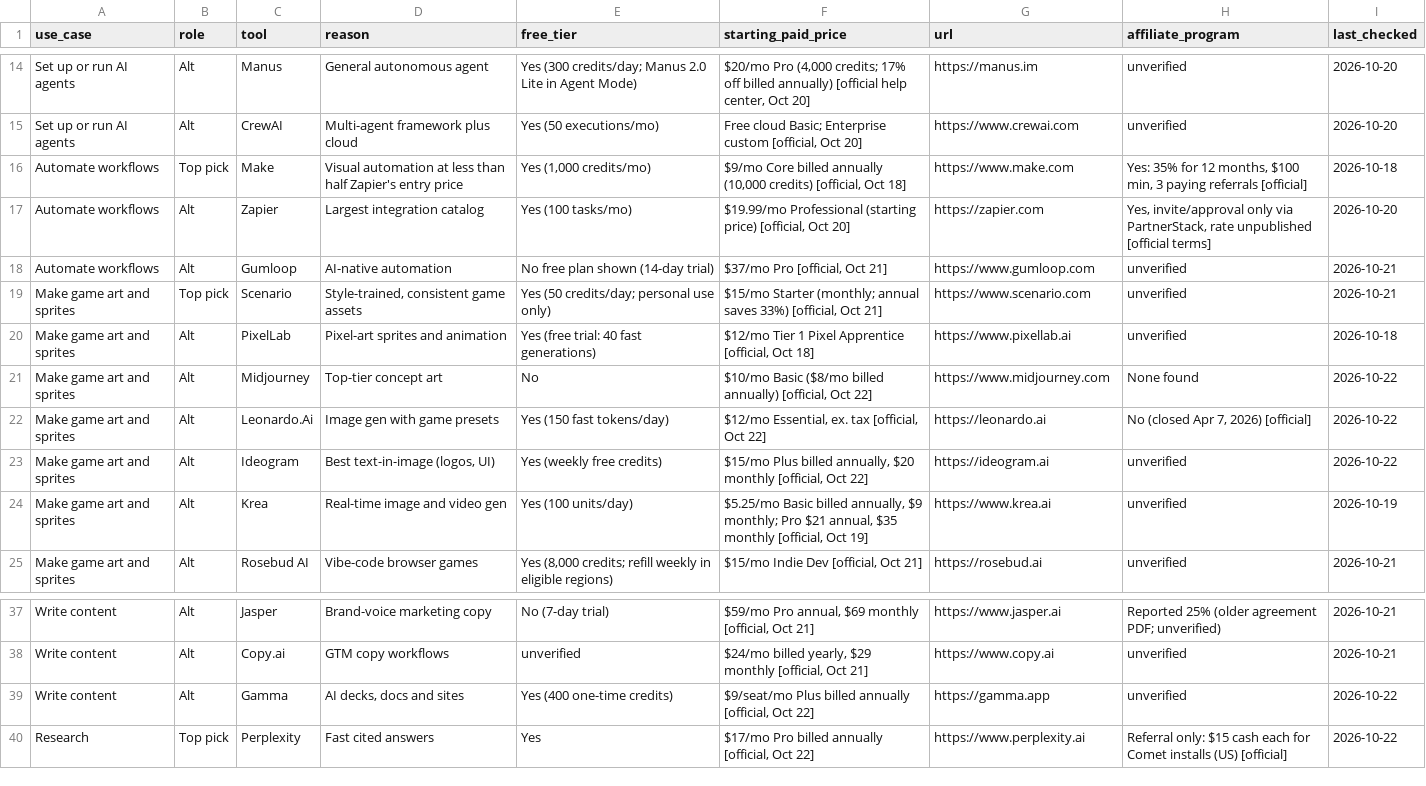
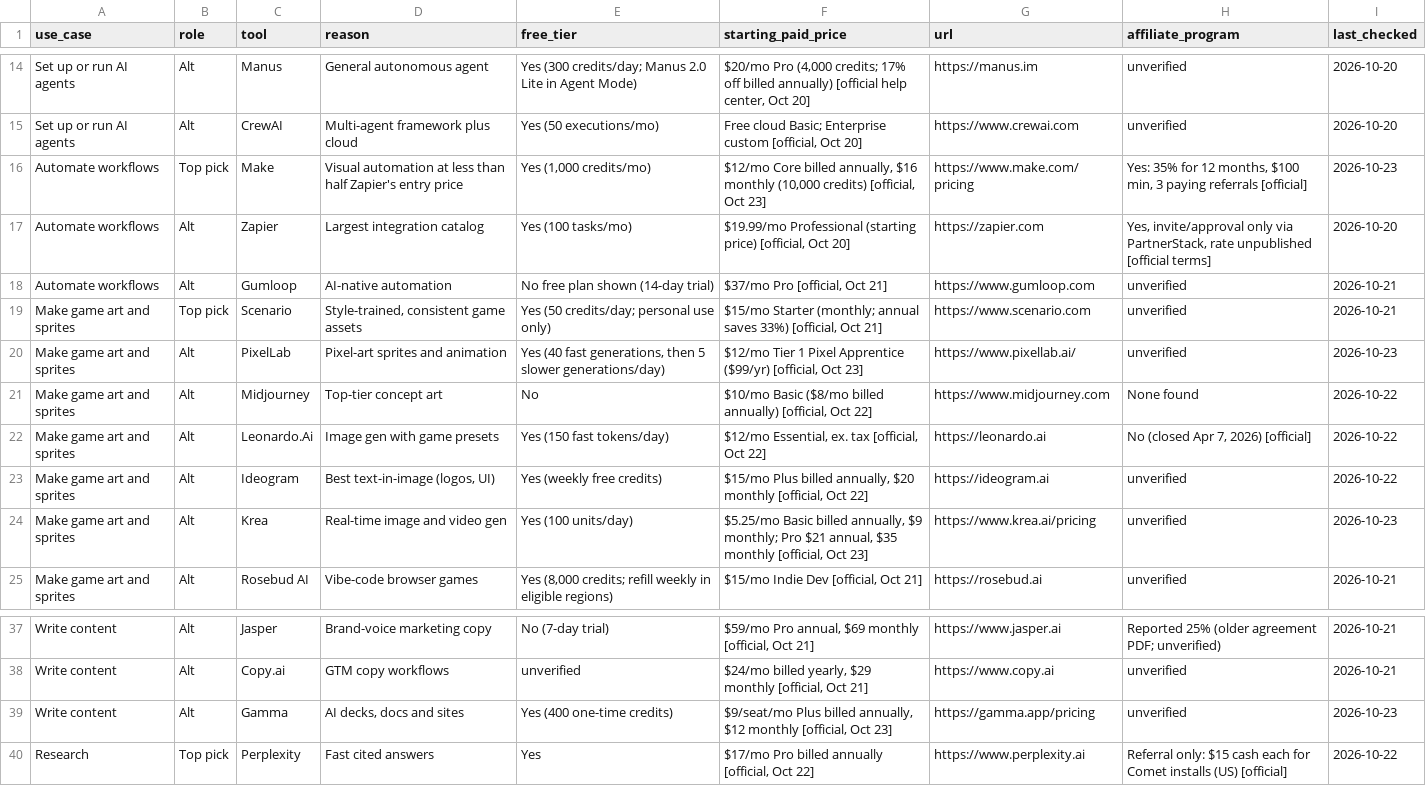
Before and after one commit to bfurry3/usethissi, a CSV file: data.csv, drawn as a sheet; only a part is shown, gaps mark what is left out.

```diff
--- a/data.csv
+++ b/data.csv
@@ -15,3 +15,3 @@ Set up or run AI agents,Alt,Manus,General autonomous agent,Yes (300 credits/day;
 Set up or run AI agents,Alt,CrewAI,Multi-agent framework plus cloud,Yes (50 executions/mo),"Free cloud Basic; Enterprise custom [official, Oct 20]",https://www.crewai.com,unverified,2026-10-20
-Automate workflows,Top pick,Make,Visual automation at less than half Zapier's entry price,"Yes (1,000 credits/mo)","$9/mo Core billed annually (10,000 credits) [official, Oct 18]",https://www.make.com,"Yes: 35% for 12 months, $100 min, 3 paying referrals [official]",2026-10-18
+Automate workflows,Top pick,Make,Visual automation at less than half Zapier's entry price,"Yes (1,000 credits/mo)","$12/mo Core billed annually, $16 monthly (10,000 credits) [official, Oct 23]",https://www.make.com/pricing,"Yes: 35% for 12 months, $100 min, 3 paying referrals [official]",2026-10-23
 Automate workflows,Alt,Zapier,Largest integration catalog,Yes (100 tasks/mo),"$19.99/mo Professional (starting price) [official, Oct 20]",https://zapier.com,"Yes, invite/approval only via PartnerStack, rate unpublished [official terms]",2026-10-20
@@ -19,3 +19,3 @@ Automate workflows,Alt,Gumloop,AI-native automation,No free plan shown (14-day t
 Make game art and sprites,Top pick,Scenario,"Style-trained, consistent game assets",Yes (50 credits/day; personal use only),"$15/mo Starter (monthly; annual saves 33%) [official, Oct 21]",https://www.scenario.com,unverified,2026-10-21
-Make game art and sprites,Alt,PixelLab,Pixel-art sprites and animation,Yes (free trial: 40 fast generations),"$12/mo Tier 1 Pixel Apprentice [official, Oct 18]",https://www.pixellab.ai,unverified,2026-10-18
+Make game art and sprites,Alt,PixelLab,Pixel-art sprites and animation,"Yes (40 fast generations, then 5 slower generations/day)","$12/mo Tier 1 Pixel Apprentice ($99/yr) [official, Oct 23]",https://www.pixellab.ai/,unverified,2026-10-23
 Make game art and sprites,Alt,Midjourney,Top-tier concept art,No,"$10/mo Basic ($8/mo billed annually) [official, Oct 22]",https://www.midjourney.com,None found,2026-10-22
@@ -23,3 +23,3 @@ Make game art and sprites,Alt,Leonardo.Ai,Image gen with game presets,Yes (150 f
 Make game art and sprites,Alt,Ideogram,"Best text-in-image (logos, UI)",Yes (weekly free credits),"$15/mo Plus billed annually, $20 monthly [official, Oct 22]",https://ideogram.ai,unverified,2026-10-22
-Make game art and sprites,Alt,Krea,Real-time image and video gen,Yes (100 units/day),"$5.25/mo Basic billed annually, $9 monthly; Pro $21 annual, $35 monthly [official, Oct 19]",https://www.krea.ai,unverified,2026-10-19
+Make game art and sprites,Alt,Krea,Real-time image and video gen,Yes (100 units/day),"$5.25/mo Basic billed annually, $9 monthly; Pro $21 annual, $35 monthly [official, Oct 23]",https://www.krea.ai/pricing,unverified,2026-10-23
 Make game art and sprites,Alt,Rosebud AI,Vibe-code browser games,"Yes (8,000 credits; refill weekly in eligible regions)","$15/mo Indie Dev [official, Oct 21]",https://rosebud.ai,unverified,2026-10-21
@@ -38,3 +38,3 @@ Write content,Alt,Jasper,Brand-voice marketing copy,No (7-day trial),"$59/mo Pro
 Write content,Alt,Copy.ai,GTM copy workflows,unverified,"$24/mo billed yearly, $29 monthly [official, Oct 21]",https://www.copy.ai,unverified,2026-10-21
-Write content,Alt,Gamma,"AI decks, docs and sites",Yes (400 one-time credits),"$9/seat/mo Plus billed annually [official, Oct 22]",https://gamma.app,unverified,2026-10-22
+Write content,Alt,Gamma,"AI decks, docs and sites",Yes (400 one-time credits),"$9/seat/mo Plus billed annually, $12 monthly [official, Oct 23]",https://gamma.app/pricing,unverified,2026-10-23
 Research,Top pick,Perplexity,Fast cited answers,Yes,"$17/mo Pro billed annually [official, Oct 22]",https://www.perplexity.ai,Referral only: $15 cash each for Comet installs (US) [official],2026-10-22
```
Also changed, not shown: data/plans.csv, ops/freshness/changes.csv, 37 other files.
